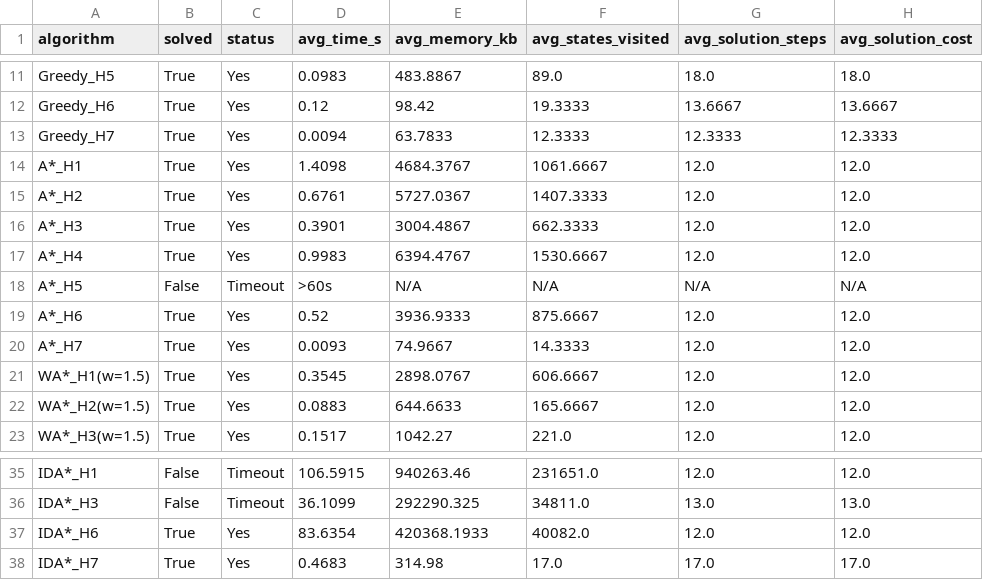
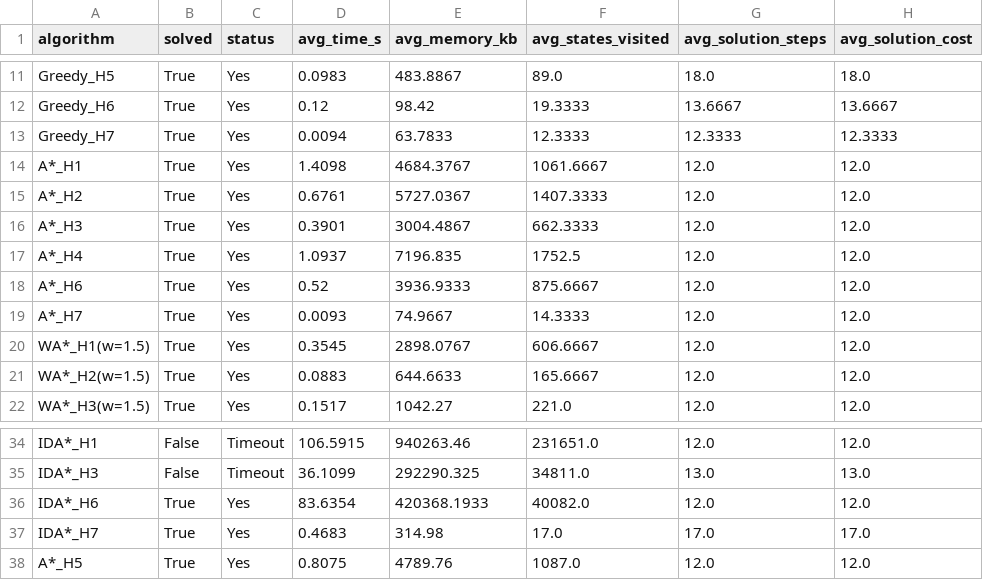
Before and after one commit to jcovaa/IA-Project1, a CSV file: doc/benchmark_medium_avg.csv, drawn as a sheet; only a part is shown, gaps mark what is left out.

Commit message:
correct values

```diff
--- a/doc/benchmark_medium_avg.csv
+++ b/doc/benchmark_medium_avg.csv
@@ -16,4 +16,3 @@ A*_H2,True,Yes,0.6761,5727.0367,1407.3333,12.0,12.0
 A*_H3,True,Yes,0.3901,3004.4867,662.3333,12.0,12.0
-A*_H4,True,Yes,0.9983,6394.4767,1530.6667,12.0,12.0
-A*_H5,False,Timeout,>60s,N/A,N/A,N/A,N/A
+A*_H4,True,Yes,1.0937,7196.835,1752.5,12.0,12.0
 A*_H6,True,Yes,0.52,3936.9333,875.6667,12.0,12.0
@@ -38 +37,2 @@ IDA*_H6,True,Yes,83.6354,420368.1933,40082.0,12.0,12.0
 IDA*_H7,True,Yes,0.4683,314.98,17.0,17.0,17.0
+A*_H5,True,Yes,0.8075,4789.76,1087.0,12.0,12.0
```
Also changed, not shown: doc/benchmark_easy_1.csv, doc/benchmark_easy_2.csv, 4 other files.
